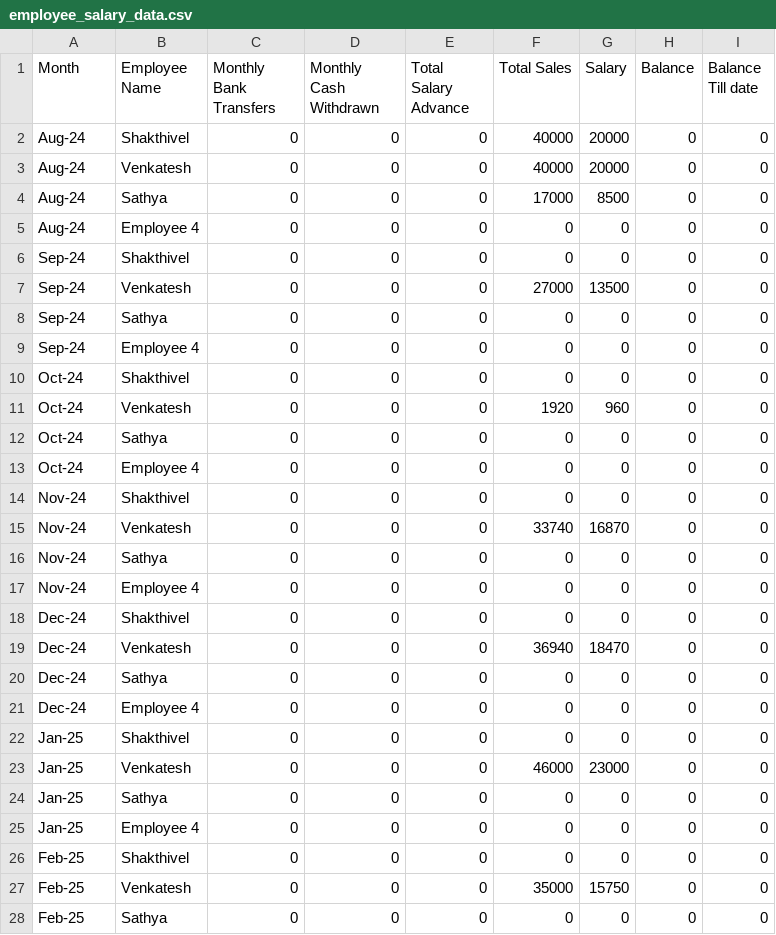
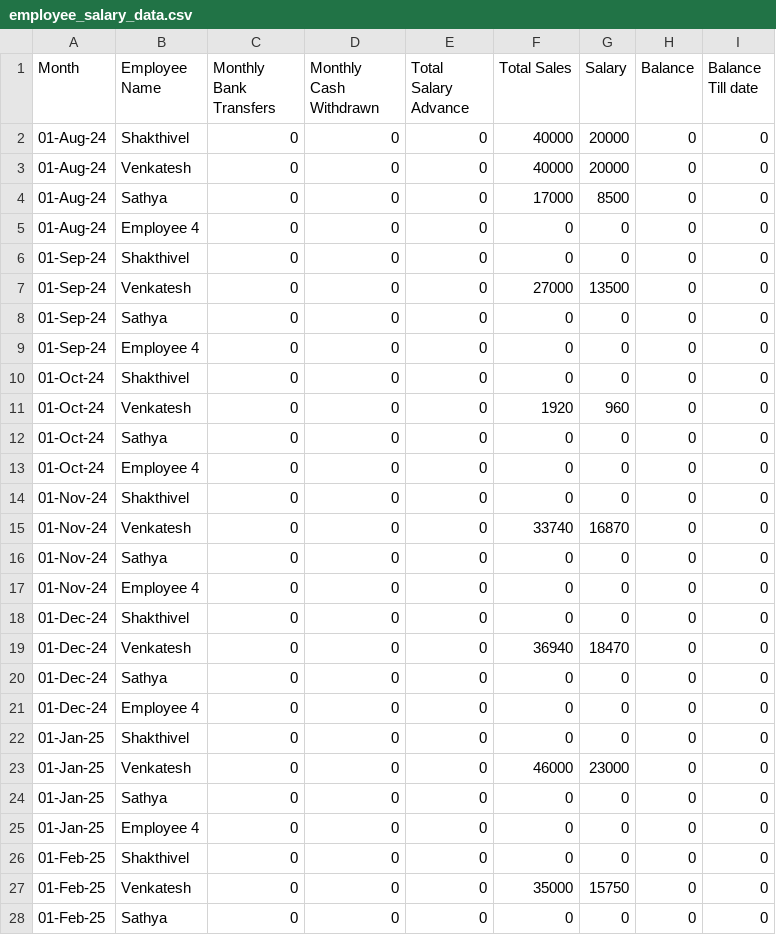
Before and after one commit to Balajimcr/EliteDailySalesTrackerApp, a CSV file: Data/EliteSalonMcr/employee_salary_data.csv, drawn as a sheet; only a part is shown; the diff covers the shown part only.

```diff
--- a/Data/EliteSalonMcr/employee_salary_data.csv
+++ b/Data/EliteSalonMcr/employee_salary_data.csv
@@ -1,28 +1,28 @@
 Month,Employee Name,Monthly Bank Transfers,Monthly Cash Withdrawn,Total Salary Advance,Total Sales,Salary,Balance,Balance Till date
-Aug-24,Shakthivel,0,0,0,40000,20000,0,0
-Aug-24,Venkatesh,0,0,0,40000,20000,0,0
-Aug-24,Sathya,0,0,0,17000,8500,0,0
-Aug-24,Employee 4,0,0,0,0,0,0,0
-Sep-24,Shakthivel,0,0,0,0,0,0,0
-Sep-24,Venkatesh,0,0,0,27000,13500,0,0
-Sep-24,Sathya,0,0,0,0,0,0,0
-Sep-24,Employee 4,0,0,0,0,0,0,0
-Oct-24,Shakthivel,0,0,0,0,0,0,0
-Oct-24,Venkatesh,0,0,0,1920,960,0,0
-Oct-24,Sathya,0,0,0,0,0,0,0
-Oct-24,Employee 4,0,0,0,0,0,0,0
-Nov-24,Shakthivel,0,0,0,0,0,0,0
-Nov-24,Venkatesh,0,0,0,33740,16870,0,0
-Nov-24,Sathya,0,0,0,0,0,0,0
-Nov-24,Employee 4,0,0,0,0,0,0,0
-Dec-24,Shakthivel,0,0,0,0,0,0,0
-Dec-24,Venkatesh,0,0,0,36940,18470,0,0
-Dec-24,Sathya,0,0,0,0,0,0,0
-Dec-24,Employee 4,0,0,0,0,0,0,0
-Jan-25,Shakthivel,0,0,0,0,0,0,0
-Jan-25,Venkatesh,0,0,0,46000,23000,0,0
-Jan-25,Sathya,0,0,0,0,0,0,0
-Jan-25,Employee 4,0,0,0,0,0,0,0
-Feb-25,Shakthivel,0,0,0,0,0,0,0
-Feb-25,Venkatesh,0,0,0,35000,15750,0,0
-Feb-25,Sathya,0,0,0,0,0,0,0
+01-Aug-24,Shakthivel,0,0,0,40000,20000,0,0
+01-Aug-24,Venkatesh,0,0,0,40000,20000,0,0
+01-Aug-24,Sathya,0,0,0,17000,8500,0,0
+01-Aug-24,Employee 4,0,0,0,0,0,0,0
+01-Sep-24,Shakthivel,0,0,0,0,0,0,0
+01-Sep-24,Venkatesh,0,0,0,27000,13500,0,0
+01-Sep-24,Sathya,0,0,0,0,0,0,0
+01-Sep-24,Employee 4,0,0,0,0,0,0,0
+01-Oct-24,Shakthivel,0,0,0,0,0,0,0
+01-Oct-24,Venkatesh,0,0,0,1920,960,0,0
+01-Oct-24,Sathya,0,0,0,0,0,0,0
+01-Oct-24,Employee 4,0,0,0,0,0,0,0
+01-Nov-24,Shakthivel,0,0,0,0,0,0,0
+01-Nov-24,Venkatesh,0,0,0,33740,16870,0,0
+01-Nov-24,Sathya,0,0,0,0,0,0,0
+01-Nov-24,Employee 4,0,0,0,0,0,0,0
+01-Dec-24,Shakthivel,0,0,0,0,0,0,0
+01-Dec-24,Venkatesh,0,0,0,36940,18470,0,0
+01-Dec-24,Sathya,0,0,0,0,0,0,0
+01-Dec-24,Employee 4,0,0,0,0,0,0,0
+01-Jan-25,Shakthivel,0,0,0,0,0,0,0
+01-Jan-25,Venkatesh,0,0,0,46000,23000,0,0
+01-Jan-25,Sathya,0,0,0,0,0,0,0
+01-Jan-25,Employee 4,0,0,0,0,0,0,0
+01-Feb-25,Shakthivel,0,0,0,0,0,0,0
+01-Feb-25,Venkatesh,0,0,0,35000,15750,0,0
+01-Feb-25,Sathya,0,0,0,0,0,0,0
```
Also changed, not shown: 1 edited cell elsewhere in this file, Data/EliteSalonMcr/employee_salary.csv.
